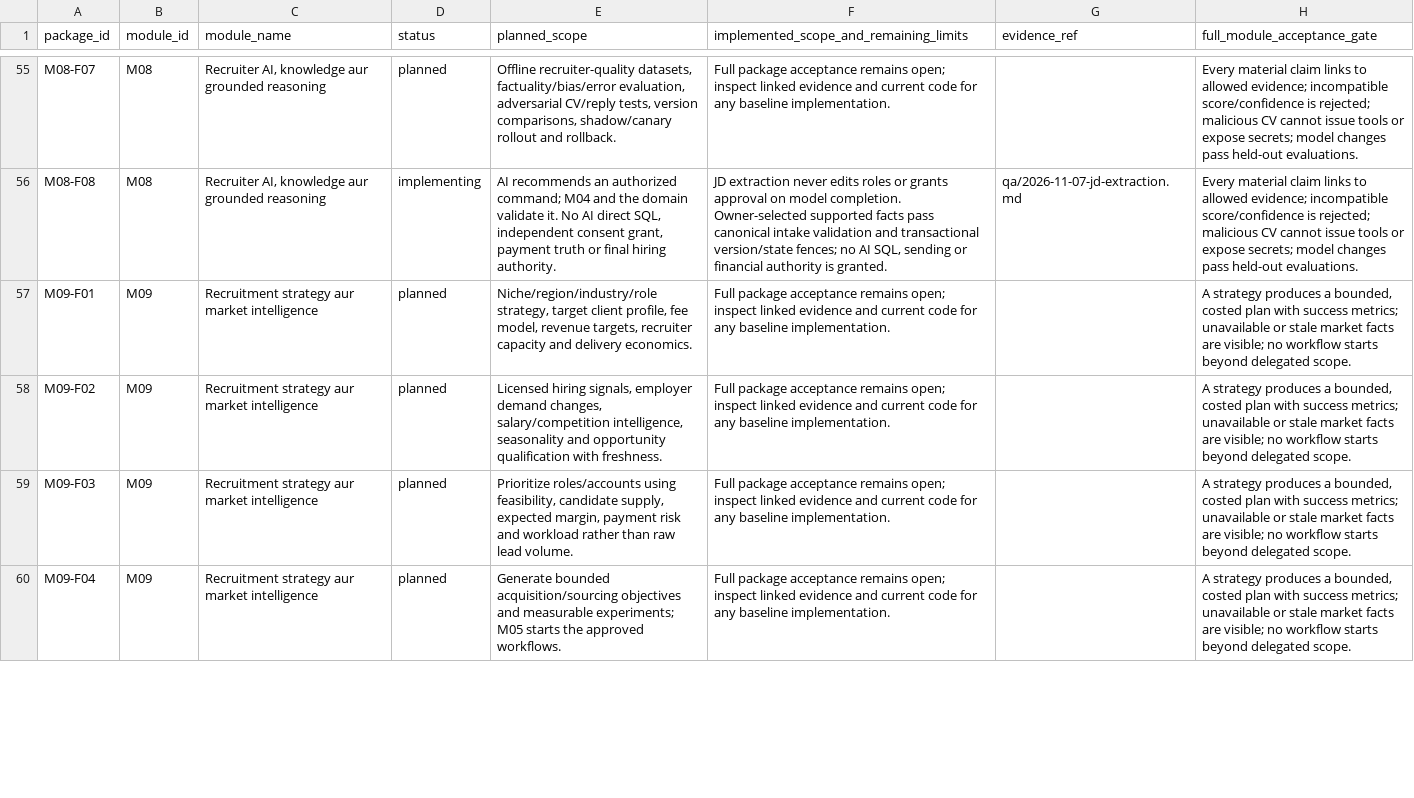
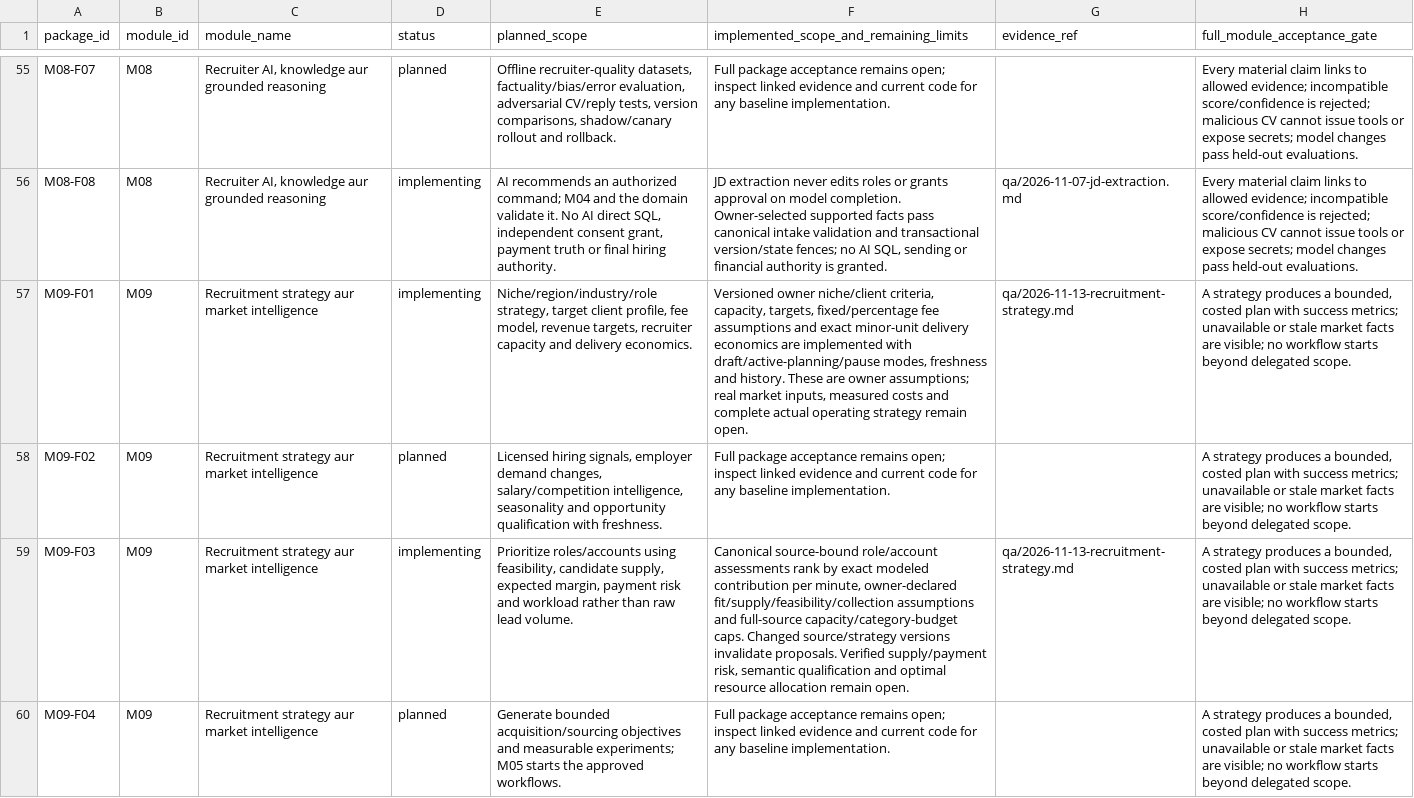
Before and after one commit to sahilk267/freehr-overseas, a CSV file: docs/REMAINING_IMPLEMENTATION_REGISTER.csv, drawn as a sheet; only a part is shown, gaps mark what is left out; the diff covers the shown part only; the diff names each change by its address in the sheet, - before the commit and + after, or states it on an @@ line.

Commit message:
feat: add versioned recruitment strategy and bounded capacity planning

```diff
--- a/docs/REMAINING_IMPLEMENTATION_REGISTER.csv
+++ b/docs/REMAINING_IMPLEMENTATION_REGISTER.csv
-D57 (status): planned
+D57 (status): implementing
-F57: Full package acceptance remains open; inspect linked evidence and current code for any baseline implementation.
+F57: Versioned owner niche/client criteria, capacity, targets, fixed/percentage fee assumptions and exact minor-unit delivery economics are implemented with draft/active-planning/pause modes, freshness and history. These are owner assumptions; real market inputs, measured costs and complete actual operating strategy remain open.
-G57 (evidence_ref): (empty)
+G57 (evidence_ref): qa/2026-11-13-recruitment-strategy.md
-D59 (status): planned
+D59 (status): implementing
-F59: Full package acceptance remains open; inspect linked evidence and current code for any baseline implementation.
+F59: Canonical source-bound role/account assessments rank by exact modeled contribution per minute, owner-declared fit/supply/feasibility/collection assumptions and full-source capacity/category-budget caps. Changed source/strategy versions invalidate proposals. Verified supply/payment risk, semantic qualification and optimal resource allocation remain open.
-G59 (evidence_ref): (empty)
+G59 (evidence_ref): qa/2026-11-13-recruitment-strategy.md
```
Also changed, not shown: 6 edited cells elsewhere in this file, docs/PHASE_IMPLEMENTATION_TRACKER.csv, docs/freehr-implementation-backlog.csv, 21 other files.
